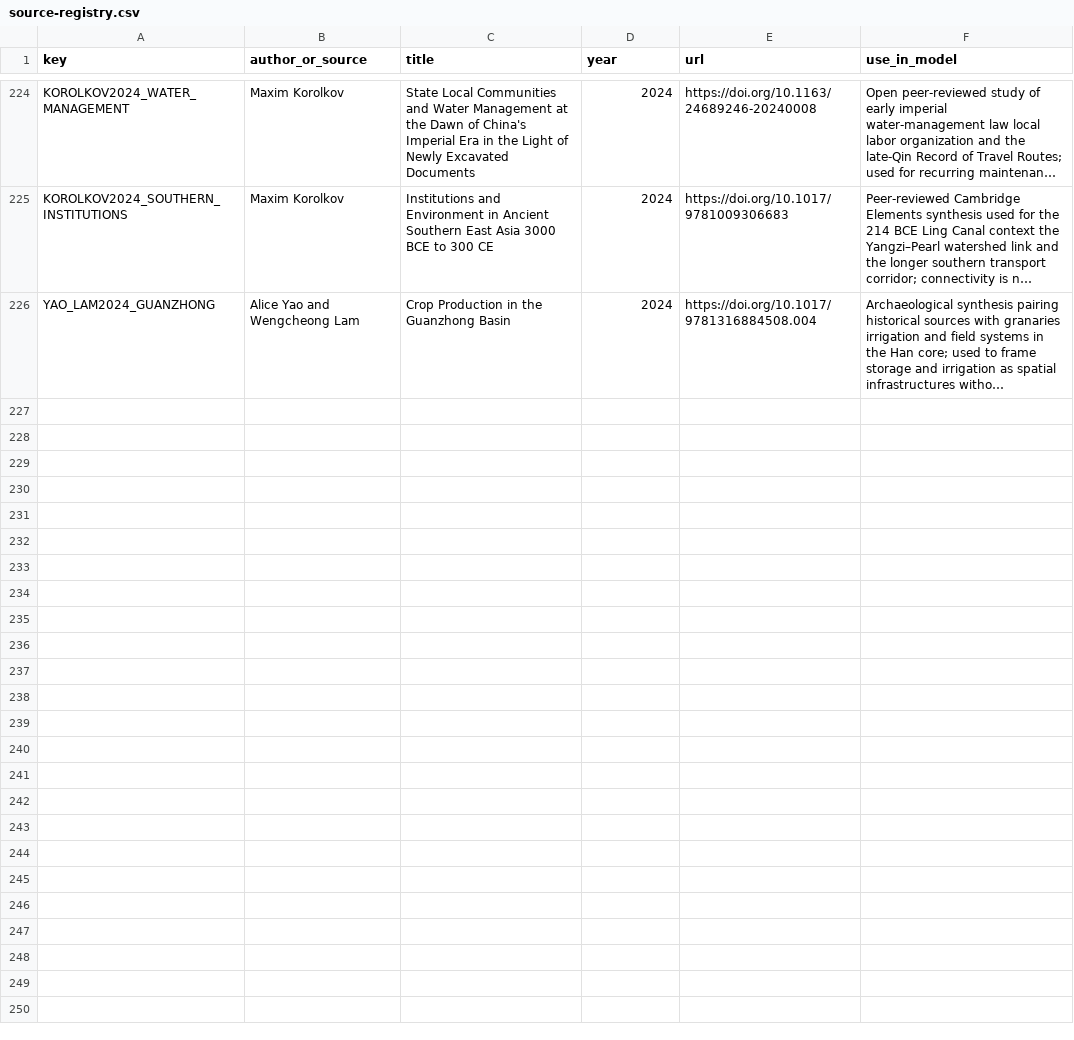
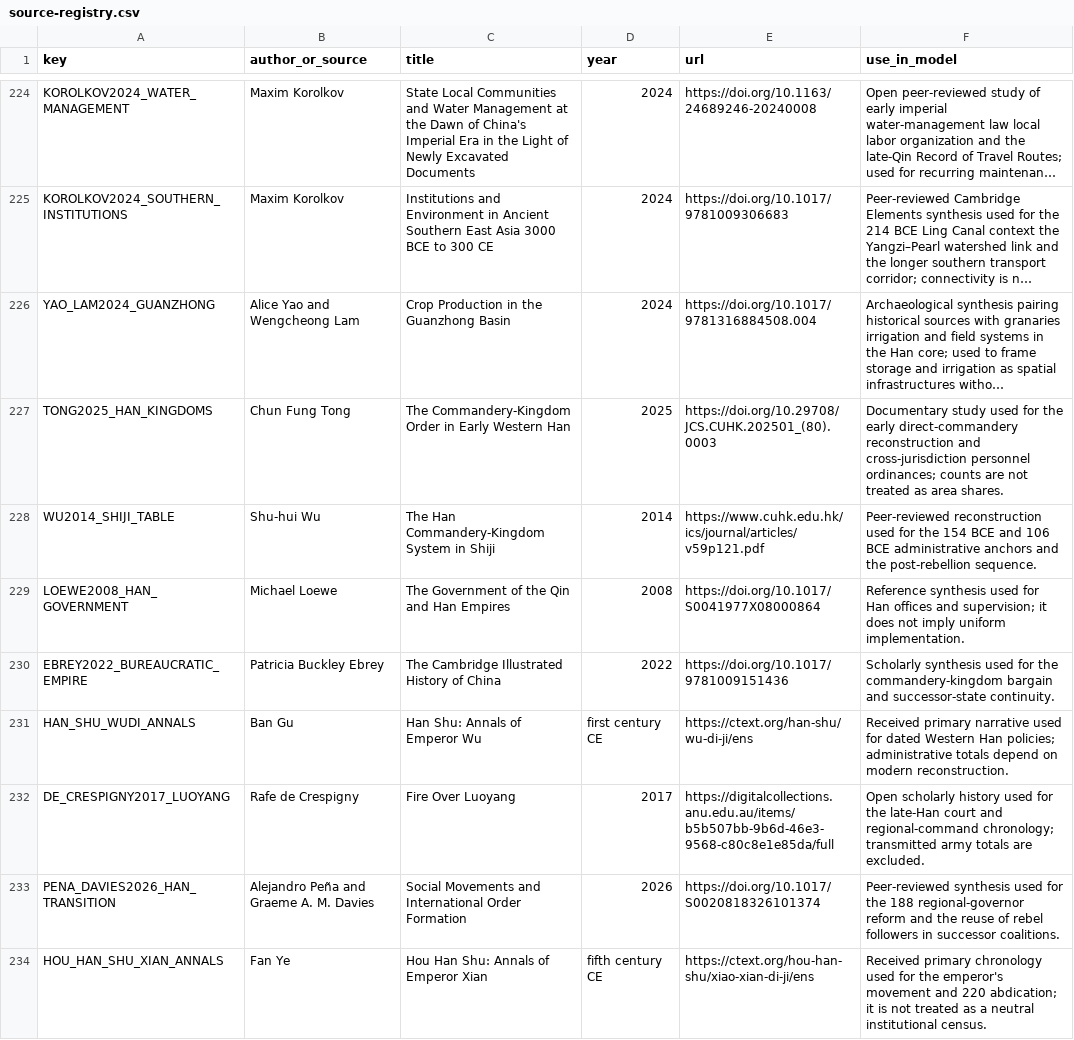
Before and after one commit to Rhys-Lindmark/visualizing-reality, a CSV file: public/data/source-registry.csv, drawn as a sheet; only a part is shown, gaps mark what is left out; long unchanged cells end in …; the diff names each change by its address in the sheet, - before the commit and + after, or states it on an @@ line.

```diff
--- a/public/data/source-registry.csv
+++ b/public/data/source-registry.csv
+row 227: TONG2025_HAN_KINGDOMS | Chun Fung Tong | The Commandery-Kingdom Order in Early Western Han | 2025 | https://doi.org/10.29708/JCS.CUHK.202501_(80).0003 | Documentary study used for the early direct-commandery reconstruction and cross-jurisdiction personnel ordinances; counts are not treated as area shares.
+row 228: WU2014_SHIJI_TABLE | Shu-hui Wu | The Han Commandery-Kingdom System in Shiji | 2014 | https://www.cuhk.edu.hk/ics/journal/articles/v59p121.pdf | Peer-reviewed reconstruction used for the 154 BCE and 106 BCE administrative anchors and the post-rebellion sequence.
+row 229: LOEWE2008_HAN_GOVERNMENT | Michael Loewe | The Government of the Qin and Han Empires | 2008 | https://doi.org/10.1017/S0041977X08000864 | Reference synthesis used for Han offices and supervision; it does not imply uniform implementation.
+row 230: EBREY2022_BUREAUCRATIC_EMPIRE | Patricia Buckley Ebrey | The Cambridge Illustrated History of China | 2022 | https://doi.org/10.1017/9781009151436 | Scholarly synthesis used for the commandery-kingdom bargain and successor-state continuity.
+row 231: HAN_SHU_WUDI_ANNALS | Ban Gu | Han Shu: Annals of Emperor Wu | first century CE | https://ctext.org/han-shu/wu-di-ji/ens | Received primary narrative used for dated Western Han policies; administrative totals depend on modern reconstruction.
+row 232: DE_CRESPIGNY2017_LUOYANG | Rafe de Crespigny | Fire Over Luoyang | 2017 | https://digitalcollections.anu.edu.au/items/b5b507bb-9b6d-46e3-9568-c80c8e1e85da/full | Open scholarly history used for the late-Han court and regional-command chronology; transmitted army totals are excluded.
+row 233: PENA_DAVIES2026_HAN_TRANSITION | Alejandro Peña and Graeme A. M. Davies | Social Movements and International Order Formation | 2026 | https://doi.org/10.1017/S0020818326101374 | Peer-reviewed synthesis used for the 188 regional-governor reform and the reuse of rebel followers in successor coalitions.
+row 234: HOU_HAN_SHU_XIAN_ANNALS | Fan Ye | Hou Han Shu: Annals of Emperor Xian | fifth century CE | https://ctext.org/hou-han-shu/xiao-xian-di-ji/ens | Received primary chronology used for the emperor's movement and 220 abdication; it is not treated as a neutral institutional census.
```
Also changed, not shown: 11 other files.
